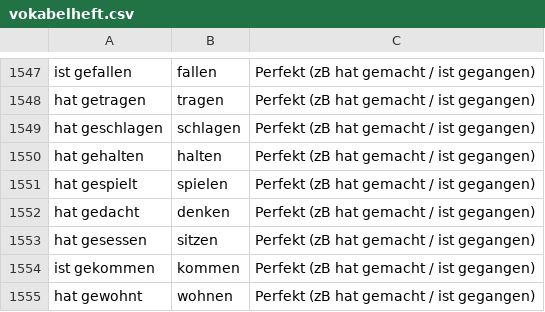
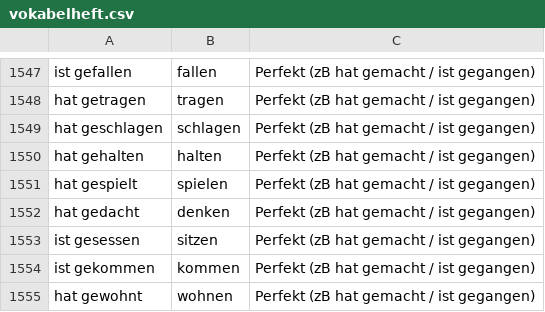
Before and after one commit to vfonsecad/upsilon-content, a CSV file: vokabelheft.csv, drawn as a sheet; only a part is shown, gaps mark what is left out; the diff covers the shown part only.

```diff
--- a/vokabelheft.csv
+++ b/vokabelheft.csv
@@ -1552,3 +1552,3 @@ hat gespielt,spielen,Perfekt (zB hat gemacht / ist gegangen)
 hat gedacht,denken,Perfekt (zB hat gemacht / ist gegangen)
-hat gesessen,sitzen,Perfekt (zB hat gemacht / ist gegangen)
+ist gesessen,sitzen,Perfekt (zB hat gemacht / ist gegangen)
 ist gekommen,kommen,Perfekt (zB hat gemacht / ist gegangen)
```
Also changed, not shown: 30 added rows elsewhere in this file.
